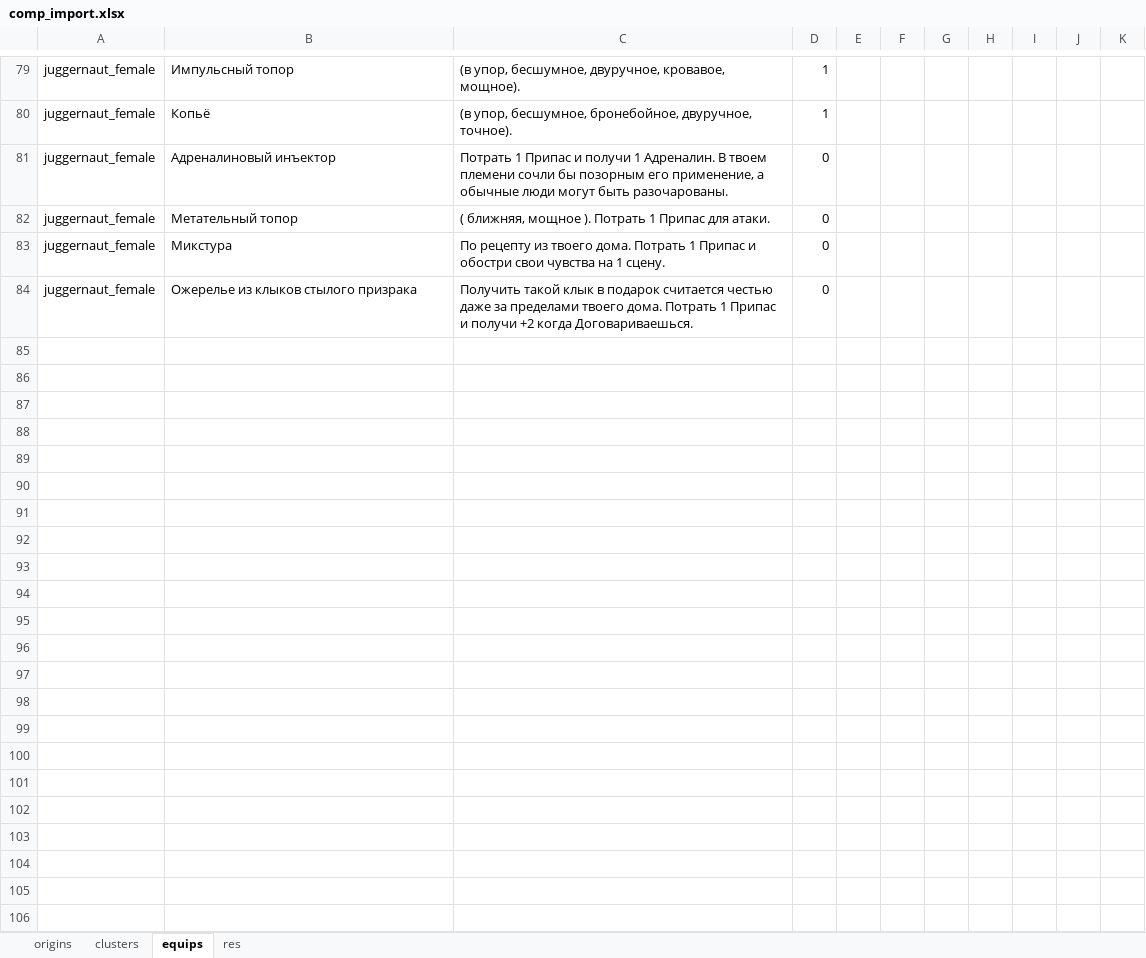
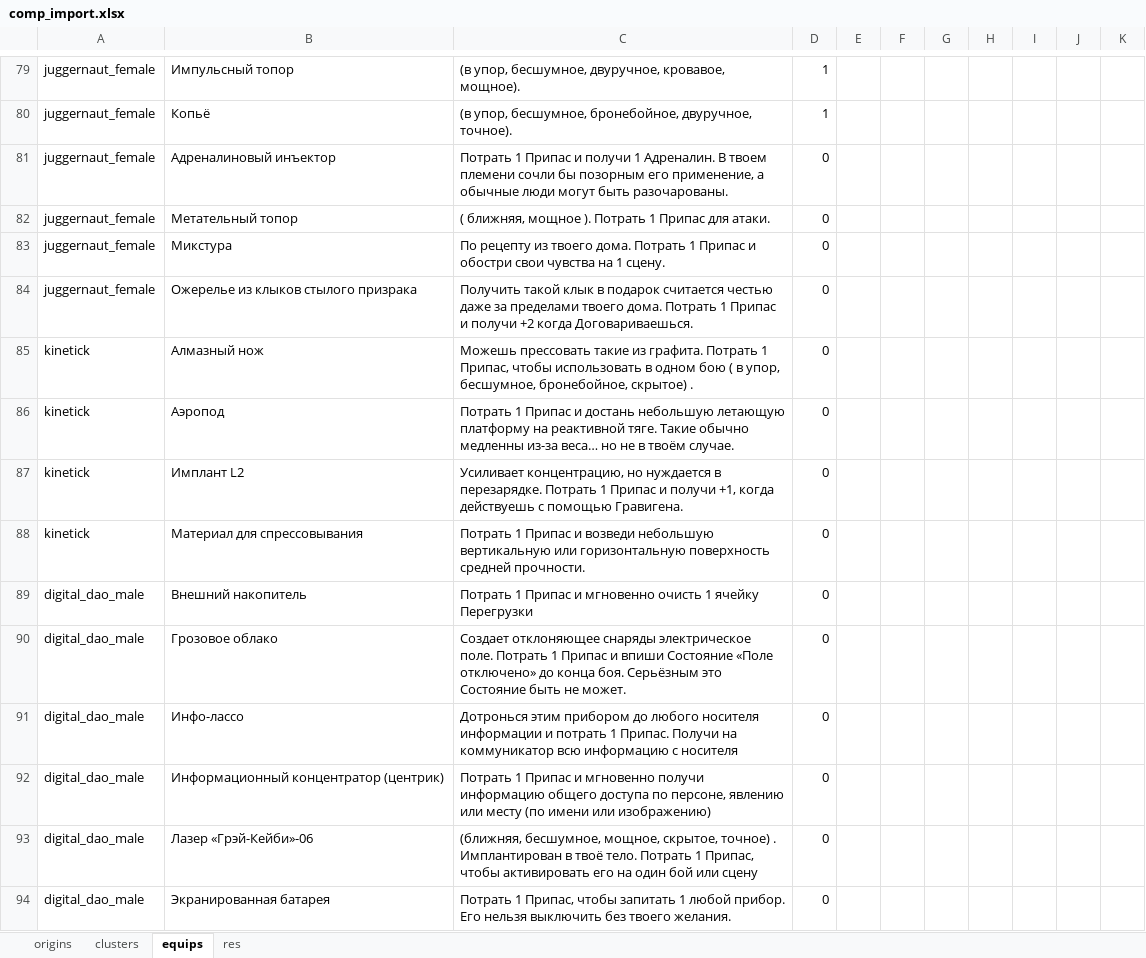
Before and after one commit to comat0zz/fvtt_eotv, an Excel workbook: tools/comp_import.xlsx, sheet equips, drawn as a sheet; only a part is shown, gaps mark what is left out; values as stored, in another font and other column widths than the file's, no borders; the diff covers the shown part only; the diff names each change by its address in the sheet, - before the commit and + after, or states it on an @@ line.

```diff
--- a/tools/comp_import.xlsx (sheet equips)
+++ b/tools/comp_import.xlsx (sheet equips)
+row 85: kinetick | Алмазный нож | Можешь прессовать такие из графита. Потрать 1 Припас, чтобы использовать в одном бою ( в упор, бесшумное, бронебойное, скрытое) . | 0
+row 86: kinetick | Аэропод | Потрать 1 Припас и достань небольшую летающую платформу на реактивной тяге. Такие обычно медленны из-за веса… но не в твоём случае. | 0
+row 87: kinetick | Имплант L2 | Усиливает концентрацию, но нуждается в перезарядке. Потрать 1 Припас и получи +1, когда действуешь с помощью Гравигена. | 0
+row 88: kinetick | Материал для спрессовывания | Потрать 1 Припас и возведи небольшую вертикальную или горизонтальную поверхность средней прочности. | 0
+row 89: digital_dao_male | Внешний накопитель | Потрать 1 Припас и мгновенно очисть 1 ячейку Перегрузки | 0
+row 90: digital_dao_male | Грозовое облако | Создает отклоняющее снаряды электрическое поле. Потрать 1 Припас и впиши Состояние «Поле отключено» до конца боя. Серьёзным это Состояние быть не может. | 0
+row 91: digital_dao_male | Инфо-лассо | Дотронься этим прибором до любого носителя информации и потрать 1 Припас. Получи на коммуникатор всю информацию с носителя | 0
+row 92: digital_dao_male | Информационный концентратор (центрик) | Потрать 1 Припас и мгновенно получи информацию общего доступа по персоне, явлению или месту (по имени или изображению) | 0
+row 93: digital_dao_male | Лазер «Грэй-Кейби»-06 | (ближняя, бесшумное, мощное, скрытое, точное) . Имплантирован в твоё тело. Потрать 1 Припас, чтобы активировать его на один бой или сцену | 0
+row 94: digital_dao_male | Экранированная батарея | Потрать 1 Припас, чтобы запитать 1 любой прибор. Его нельзя выключить без твоего желания. | 0
```
Also changed, not shown: 31 added rows elsewhere in this sheet, sheet origins, sheet clusters, sheet res, 1 other file.
